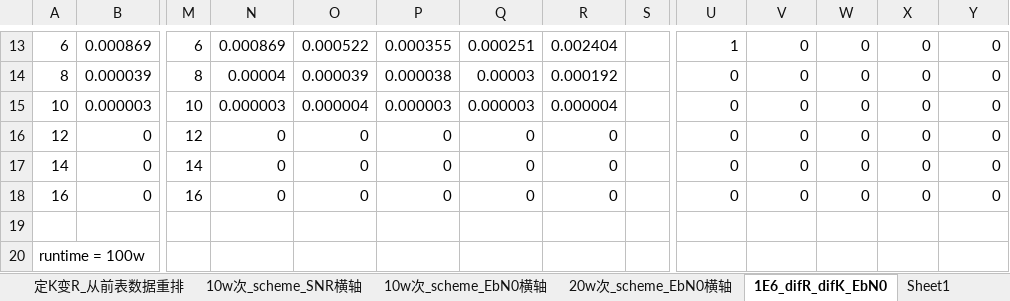
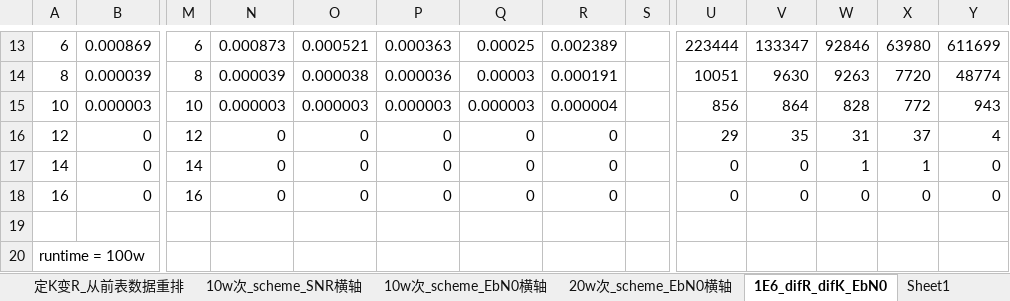
Before and after one commit to Ser-Wang/Convolutional-Code_Spread-Spectrum-Communication_Matlab-Verilog, an Excel workbook: Mat_sim_results/250325重新仿真/仿真数据.xlsx, sheet 1E6_difR_difK_EbN0, drawn as a sheet; only a part is shown, gaps mark what is left out; values as stored, in another font and other column widths than the file's, no borders; the diff covers the shown part only; the diff names each change by its address in the sheet, - before the commit and + after, or states it on an @@ line.

```diff
--- a/Mat_sim_results/250325重新仿真/仿真数据.xlsx (sheet 1E6_difR_difK_EbN0)
+++ b/Mat_sim_results/250325重新仿真/仿真数据.xlsx (sheet 1E6_difR_difK_EbN0)
-N13: 0.000869
+N13: 0.000873
-O13: 0.000522
+O13: 0.000521
-P13: 0.000355
+P13: 0.000363
-Q13: 0.000251
+Q13: 0.00025
-R13: 0.002404
+R13: 0.002389
-U13: 1
+U13: 223444
-V13: 0
+V13: 133347
-W13: 0
+W13: 92846
-X13: 0
+X13: 63980
-Y13: 0
+Y13: 611699
-N14: 0.00004
+N14: 0.000039
-O14: 0.000039
+O14: 0.000038
-P14: 0.000038
+P14: 0.000036
-R14: 0.000192
+R14: 0.000191
-U14: 0
+U14: 10051
-V14: 0
+V14: 9630
-W14: 0
+W14: 9263
-X14: 0
+X14: 7720
-Y14: 0
+Y14: 48774
-O15: 0.000004
+O15: 0.000003
-U15: 0
+U15: 856
-V15: 0
+V15: 864
-W15: 0
+W15: 828
-X15: 0
+X15: 772
-Y15: 0
+Y15: 943
-U16: 0
+U16: 29
-V16: 0
+V16: 35
-W16: 0
+W16: 31
-X16: 0
+X16: 37
-Y16: 0
+Y16: 4
-W17: 0
+W17: 1
-X17: 0
+X17: 1
```
Also changed, not shown: 18 added rows and 91 edited cells elsewhere in this sheet, 1 other file.
